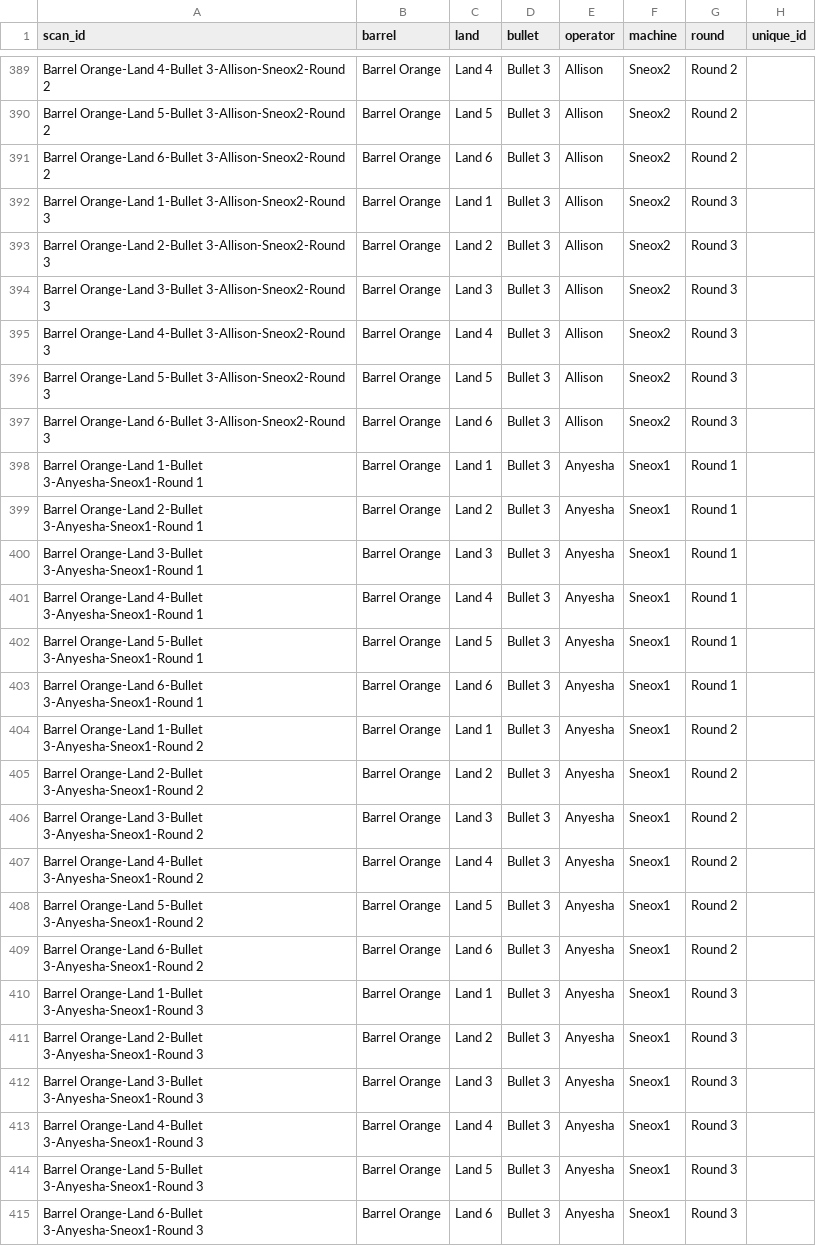
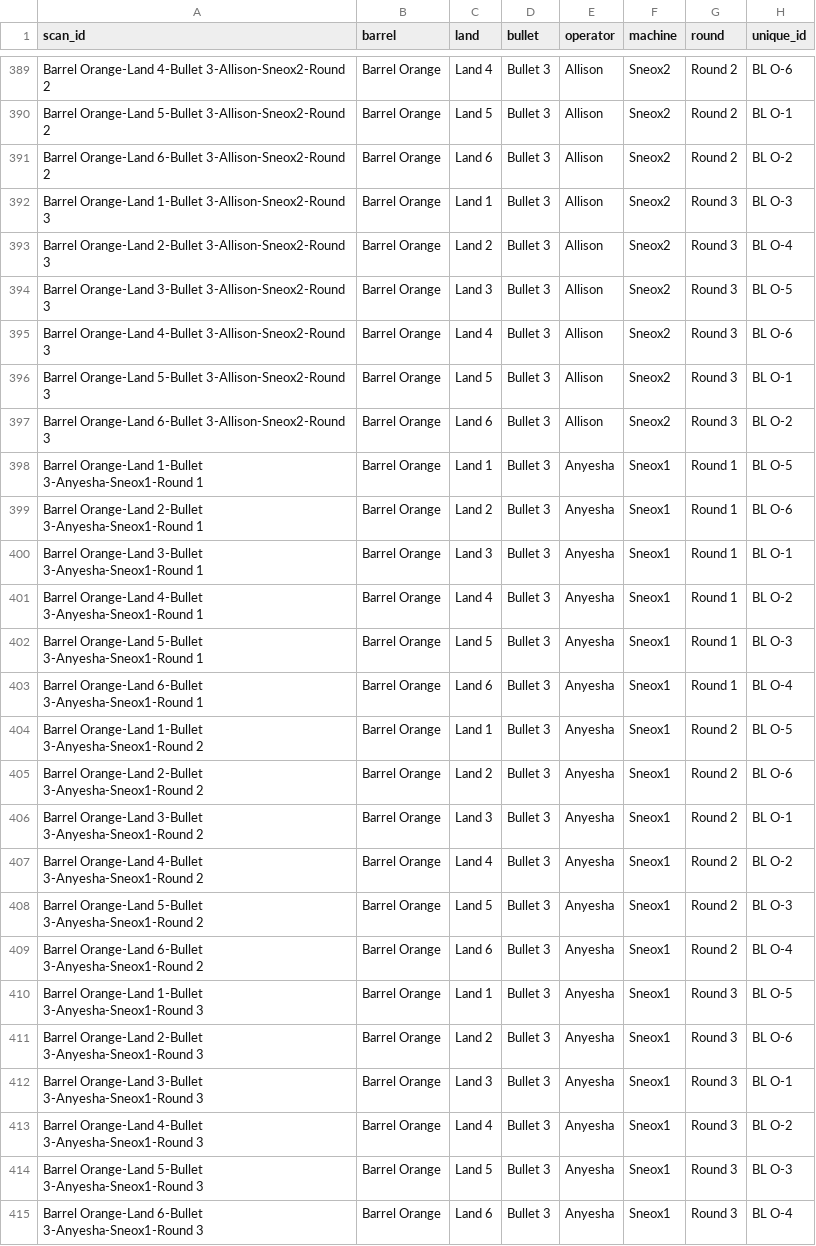
Before and after one commit to CSAFE-ISU/bullet-scan-variability, a CSV file: data/variability_scans/orange_gt.csv, drawn as a sheet; only a part is shown, gaps mark what is left out; the diff covers the shown part only; the diff names each change by its address in the sheet, - before the commit and + after, or states it on an @@ line.

```diff
--- a/data/variability_scans/orange_gt.csv
+++ b/data/variability_scans/orange_gt.csv
-H389 (unique_id): (empty)
+H389 (unique_id): BL O-6
-H390 (unique_id): (empty)
+H390 (unique_id): BL O-1
-H391 (unique_id): (empty)
+H391 (unique_id): BL O-2
-H392 (unique_id): (empty)
+H392 (unique_id): BL O-3
-H393 (unique_id): (empty)
+H393 (unique_id): BL O-4
-H394 (unique_id): (empty)
+H394 (unique_id): BL O-5
-H395 (unique_id): (empty)
+H395 (unique_id): BL O-6
-H396 (unique_id): (empty)
+H396 (unique_id): BL O-1
-H397 (unique_id): (empty)
+H397 (unique_id): BL O-2
-H398 (unique_id): (empty)
+H398 (unique_id): BL O-5
-H399 (unique_id): (empty)
+H399 (unique_id): BL O-6
-H400 (unique_id): (empty)
+H400 (unique_id): BL O-1
-H401 (unique_id): (empty)
+H401 (unique_id): BL O-2
-H402 (unique_id): (empty)
+H402 (unique_id): BL O-3
-H403 (unique_id): (empty)
+H403 (unique_id): BL O-4
-H404 (unique_id): (empty)
+H404 (unique_id): BL O-5
-H405 (unique_id): (empty)
+H405 (unique_id): BL O-6
-H406 (unique_id): (empty)
+H406 (unique_id): BL O-1
-H407 (unique_id): (empty)
+H407 (unique_id): BL O-2
-H408 (unique_id): (empty)
+H408 (unique_id): BL O-3
-H409 (unique_id): (empty)
+H409 (unique_id): BL O-4
-H410 (unique_id): (empty)
+H410 (unique_id): BL O-5
-H411 (unique_id): (empty)
+H411 (unique_id): BL O-6
-H412 (unique_id): (empty)
+H412 (unique_id): BL O-1
-H413 (unique_id): (empty)
+H413 (unique_id): BL O-2
-H414 (unique_id): (empty)
+H414 (unique_id): BL O-3
-H415 (unique_id): (empty)
+H415 (unique_id): BL O-4
```
Also changed, not shown: 159 edited cells elsewhere in this file, 7 other files.
